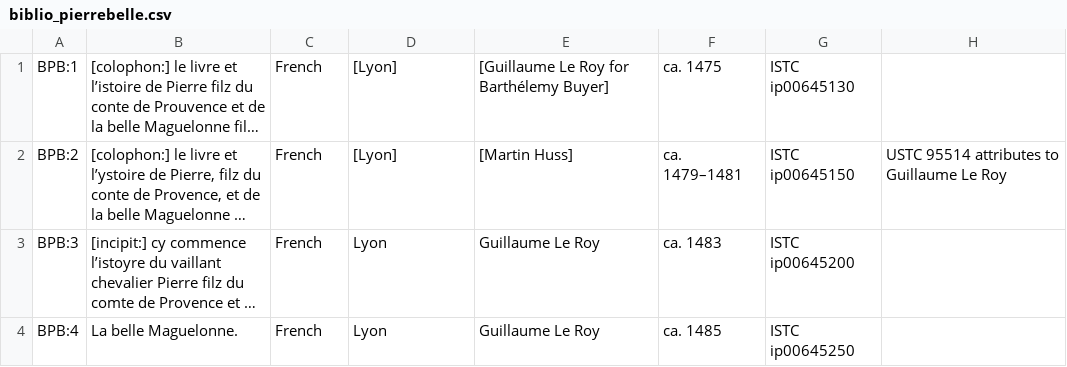
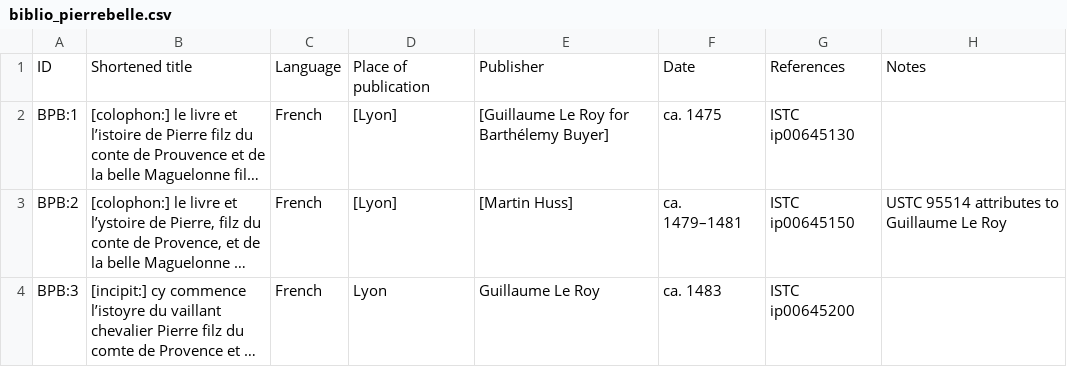
Before and after one commit to CentreForDigitalHumanities/edpop-explorer, a CSV file: edpop_explorer/readers/data/biblio_pierrebelle.csv, drawn as a sheet; only a part is shown; the shorter side is filled out with more unchanged rows; long unchanged cells end in …; the diff names each change by its address in the sheet, - before the commit and + after, or states it on an @@ line.

Commit message:
Bugfix Pierre Belle

```diff
--- a/edpop_explorer/readers/data/biblio_pierrebelle.csv
+++ b/edpop_explorer/readers/data/biblio_pierrebelle.csv
+row 1: ID | Shortened title | Language | Place of publication | Publisher | Date | References | Notes
```
Also changed, not shown: 1 other file.
